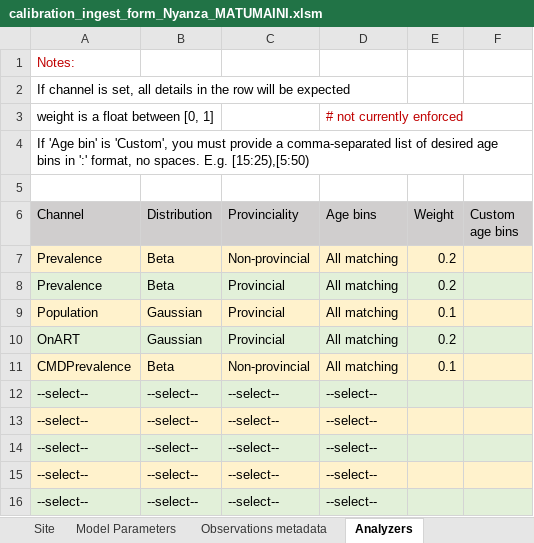
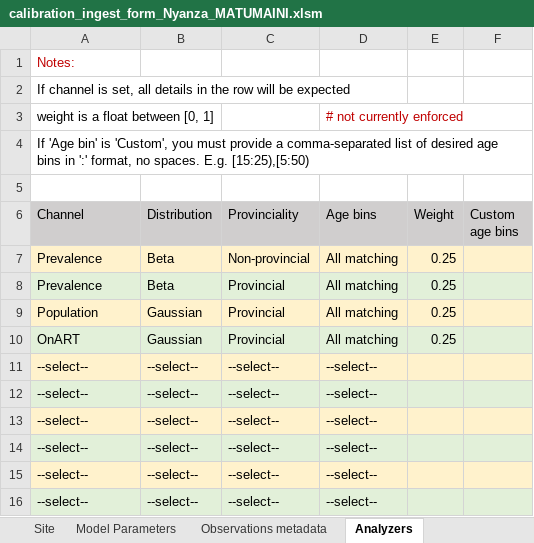
Before and after one commit to BershteynLab/MATUMAINI, an Excel workbook: 202301_Nyanza_Baseline_MalariaOngoing/Data/calibration_ingest_form_Nyanza_MATUMAINI.xlsm, sheet Analyzers, drawn as a sheet; values as stored, in another font and other column widths than the file's, no borders; conditional formats not drawn; removed rows and columns are numbered as before the commit, all else as after; the diff names each change by its address in the sheet, - before the commit and + after, or states it on an @@ line.

```diff
--- a/202301_Nyanza_Baseline_MalariaOngoing/Data/calibration_ingest_form_Nyanza_MATUMAINI.xlsm (sheet Analyzers)
+++ b/202301_Nyanza_Baseline_MalariaOngoing/Data/calibration_ingest_form_Nyanza_MATUMAINI.xlsm (sheet Analyzers)
-E7:E8 (Weight): 0.2
+E7:E8 (Weight): 0.25
-E9 (Weight): 0.1
+E9 (Weight): 0.25
-E10 (Weight): 0.2
+E10 (Weight): 0.25
-row 11: CMDPrevalence | Beta | Non-provincial | All matching | 0.1
+row 11: --select-- | --select-- | --select-- | --select--
```
Also changed, not shown: sheet Model Parameters, sheet Observations metadata, other sheet tabs, charts or pictures, 5 other files.
